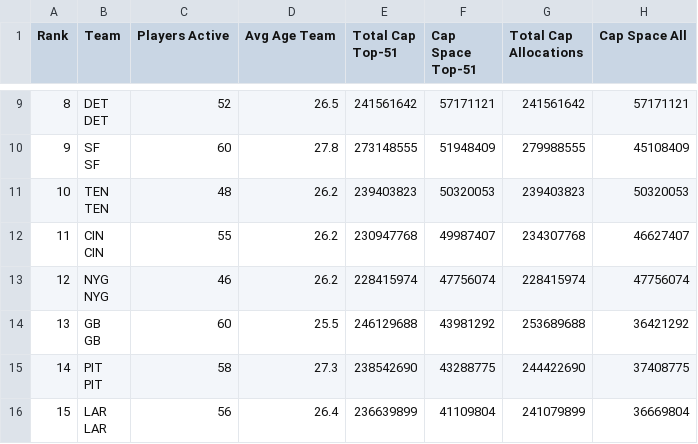
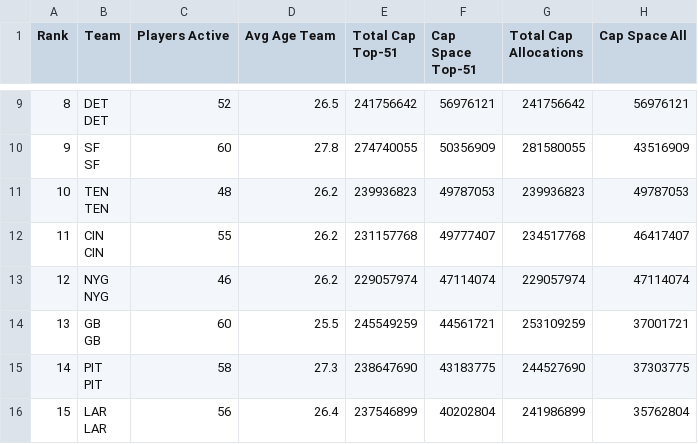
Before and after one commit to david-dozer/front-office-ai, a CSV file: team_cap_data.csv, drawn as a sheet; only a part is shown, gaps mark what is left out; the diff covers the shown part only.

```diff
--- a/team_cap_data.csv
+++ b/team_cap_data.csv
@@ -23,24 +23,24 @@ Rank,Team,Players Active,Avg Age Team,Total Cap Top-51,Cap Space Top-51,Total Ca
-8,"DET
-
- DET",52,26.5,241561642,57171121,241561642,57171121
-9,"SF
-
- SF",60,27.8,273148555,51948409,279988555,45108409
-10,"TEN
-
- TEN",48,26.2,239403823,50320053,239403823,50320053
-11,"CIN
-
- CIN",55,26.2,230947768,49987407,234307768,46627407
-12,"NYG
-
- NYG",46,26.2,228415974,47756074,228415974,47756074
-13,"GB
-
- GB",60,25.5,246129688,43981292,253689688,36421292
-14,"PIT
-
- PIT",58,27.3,238542690,43288775,244422690,37408775
-15,"LAR
-
- LAR",56,26.4,236639899,41109804,241079899,36669804
+8,"DET
+
+ DET",52,26.5,241756642,56976121,241756642,56976121
+9,"SF
+
+ SF",60,27.8,274740055,50356909,281580055,43516909
+10,"TEN
+
+ TEN",48,26.2,239936823,49787053,239936823,49787053
+11,"CIN
+
+ CIN",55,26.2,231157768,49777407,234517768,46417407
+12,"NYG
+
+ NYG",46,26.2,229057974,47114074,229057974,47114074
+13,"GB
+
+ GB",60,25.5,245549259,44561721,253109259,37001721
+14,"PIT
+
+ PIT",58,27.3,238647690,43183775,244527690,37303775
+15,"LAR
+
+ LAR",56,26.4,237546899,40202804,241986899,35762804
```
Also changed, not shown: 2 added rows, 2 removed rows and 97 edited cells elsewhere in this file, free_agents.csv.
